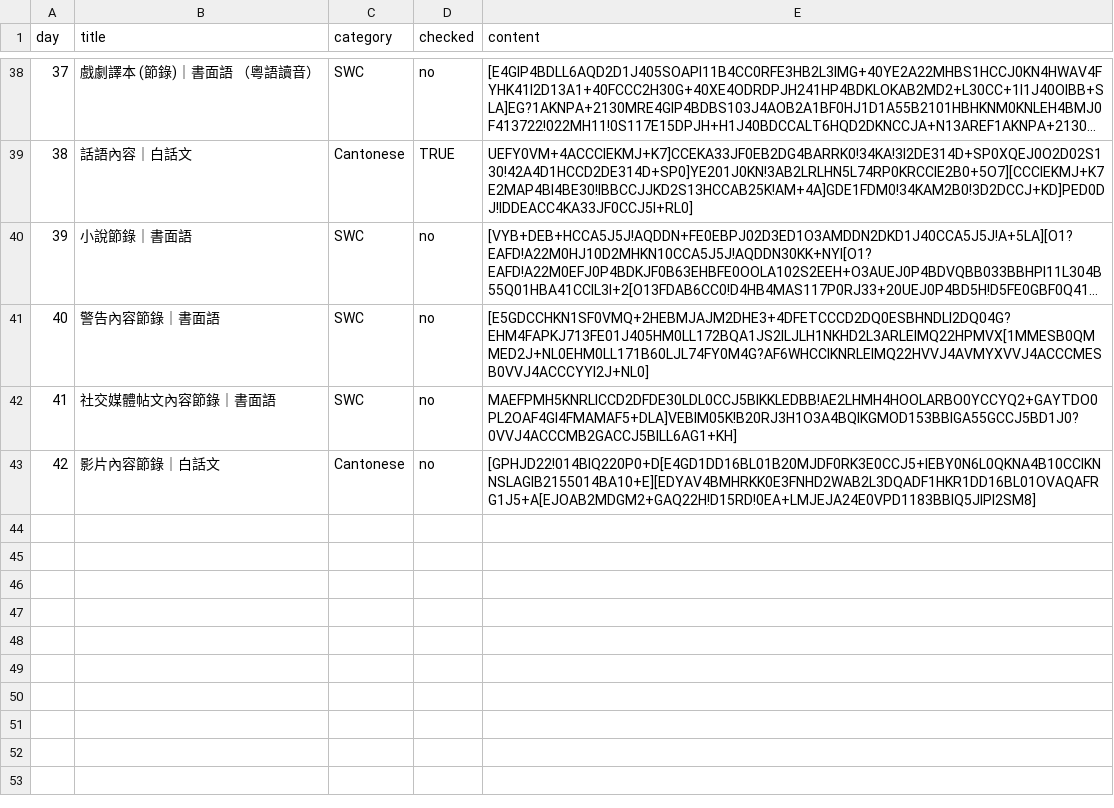
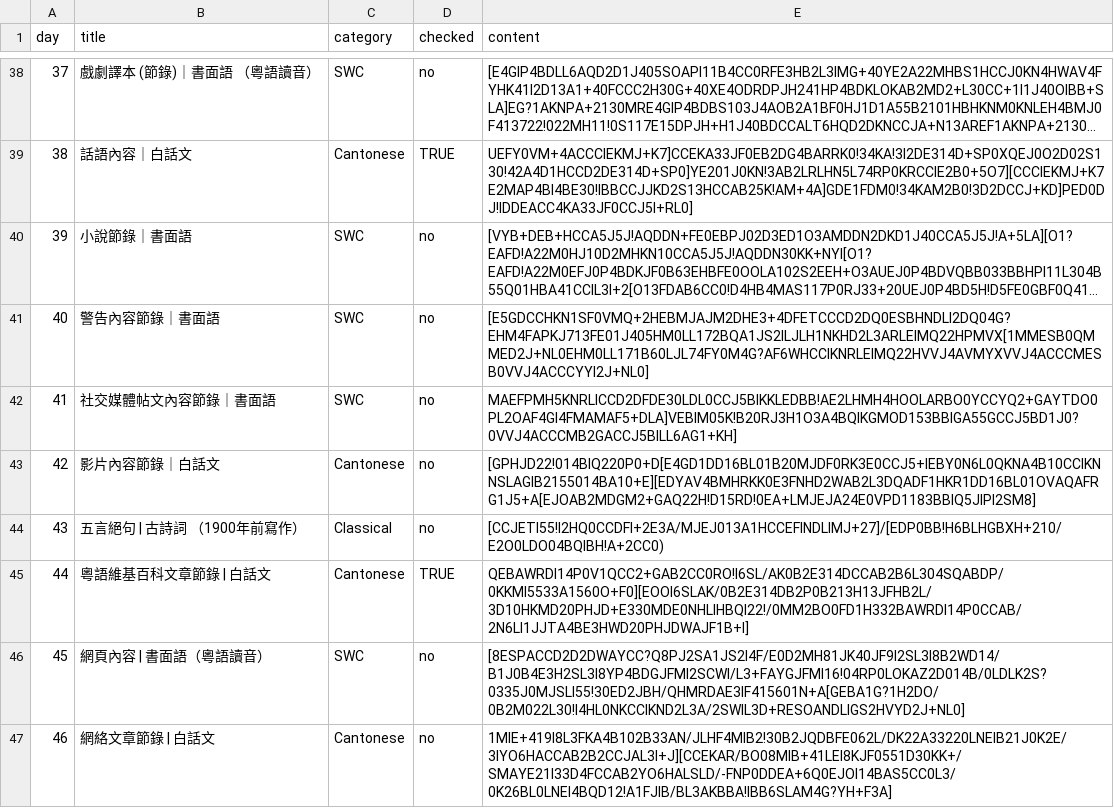
Before and after one commit to jkwchui/canto.cryptic.season.2.explorer, a TSV file: data.tsv, drawn as a sheet; only a part is shown, gaps mark what is left out; long unchanged cells end in ….

Commit message:
Update data.tsv to Day 46

```diff
--- a/data.tsv
+++ b/data.tsv
@@ -43 +43,5 @@ day	title	category	checked	content
 42	影片內容節錄｜白話文	Cantonese	no	[GPHJD22!014BIQ220P0+D[E4GD1DD16BL01B20MJDF0RK3E0CCJ5+IEBY0N6L0QKNA4B10CCIKNNSLAGIB2155014BA10+E][EDYAV4BMHRKK0E3FNHD2WAB2L3DQADF1HKR1DD16BL01OVAQAFRG1J5+A[EJOAB2MDGM2+GAQ22H!D15RD!0EA+LMJEJA24E0VPD1183BBIQ5JIPI2SM8]
+43	五言絕句 | 古詩詞 （1900年前寫作）	Classical	no	[CCJETI55!I2HQ0CCDFI+2E3A/MJEJ013A1HCCEFINDLIMJ+27]/[EDP0BB!H6BLHGBXH+210/E2O0LDO04BQIBH!A+2CC0)
+44	粵語維基百科文章節錄 | 白話文	Cantonese	TRUE	QEBAWRDI14P0V1QCC2+GAB2CC0RO!I6SL/AK0B2E314DCCAB2B6L304SQABDP/0KKMI5533A1560O+F0][EOOI6SLAK/0B2E314DB2P0B213H13JFHB2L/3D10HKMD20PHJD+E330MDE0NHLIHBQI22!/0MM2BO0FD1H332BAWRDI14P0CCAB/2N6LI1JJTA4BE3HWD20PHJDWAJF1B+I]
+45	網頁內容 | 書面語（粵語讀音）	SWC	no	[8ESPACCD2D2DWAYCC?Q8PJ2SA1JS2I4F/E0D2MH81JK40JF9I2SL3I8B2WD14/B1J0B4E3H2SL3I8YP4BDGJFMI2SCWI/L3+FAYGJFMI16!04RP0LOKAZ2D014B/0LDLK2S?0335J0MJSLI55!30ED2JBH/QHMRDAE3IF415601N+A[GEBA1G?1H2DO/0B2M022L30!I4HL0NKCCIKND2L3A/2SWIL3D+RESOANDLIGS2HVYD2J+NL0]
+46	網絡文章節錄 | 白話文	Cantonese	no	1MIE+419I8L3FKA4B102B33AN/JLHF4MIB2!30B2JQDBFE062L/DK22A33220LNEIB21J0K2E/3IYO6HACCAB2B2CCJAL3I+J][CCEKAR/BO08MIB+41LEI8KJF0551D30KK+/SMAYE21I33D4FCCAB2YO6HALSLD/-FNP0DDEA+6Q0EJOI14BAS5CC0L3/0K26BL0LNEI4BQD12!A1FJIB/BL3AKBBA!IBB6SLAM4G?YH+F3A]
```
